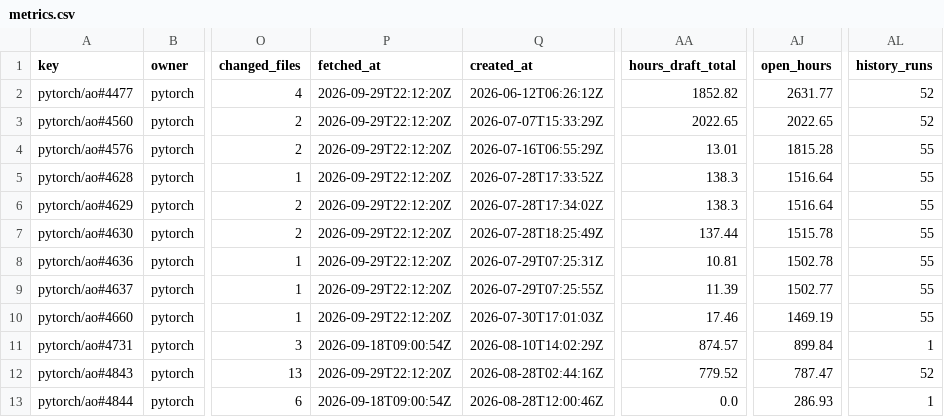
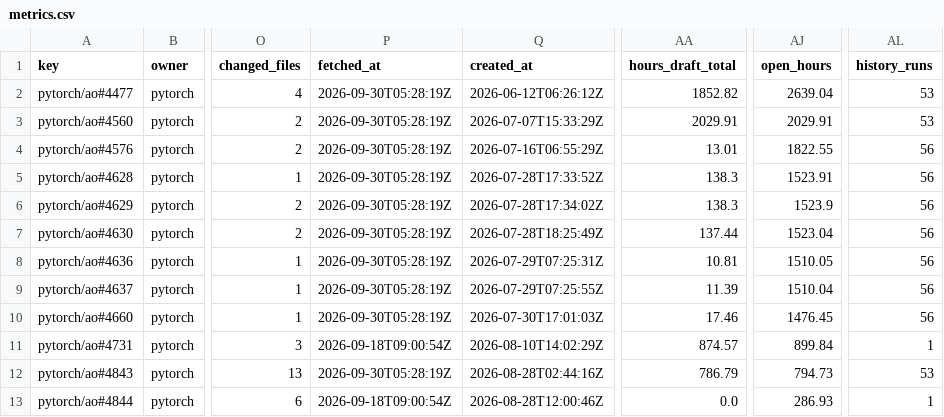
Before and after one commit to karol-brejna-i/pr-progress-tracker, a CSV file: data/metrics.csv, drawn as a sheet; only a part is shown, gaps mark what is left out; the diff names each change by its address in the sheet, - before the commit and + after, or states it on an @@ line.

```diff
--- a/data/metrics.csv
+++ b/data/metrics.csv
-P2:P10 (fetched_at): 2026-09-29T22:12:20Z
+P2:P10 (fetched_at): 2026-09-30T05:28:19Z
-AJ2 (open_hours): 2631.77
+AJ2 (open_hours): 2639.04
-AL2:AL3 (history_runs): 52
+AL2:AL3 (history_runs): 53
-AA3 (hours_draft_total): 2022.65
+AA3 (hours_draft_total): 2029.91
-AJ3 (open_hours): 2022.65
+AJ3 (open_hours): 2029.91
-AJ4 (open_hours): 1815.28
+AJ4 (open_hours): 1822.55
-AL4:AL10 (history_runs): 55
+AL4:AL10 (history_runs): 56
-AJ5 (open_hours): 1516.64
+AJ5 (open_hours): 1523.91
-AJ6 (open_hours): 1516.64
+AJ6 (open_hours): 1523.9
-AJ7 (open_hours): 1515.78
+AJ7 (open_hours): 1523.04
-AJ8 (open_hours): 1502.78
+AJ8 (open_hours): 1510.05
-AJ9 (open_hours): 1502.77
+AJ9 (open_hours): 1510.04
-AJ10 (open_hours): 1469.19
+AJ10 (open_hours): 1476.45
-P12 (fetched_at): 2026-09-29T22:12:20Z
+P12 (fetched_at): 2026-09-30T05:28:19Z
-AA12 (hours_draft_total): 779.52
+AA12 (hours_draft_total): 786.79
-AJ12 (open_hours): 787.47
+AJ12 (open_hours): 794.73
-AL12 (history_runs): 52
+AL12 (history_runs): 53
```
Also changed, not shown: 12 other files.
